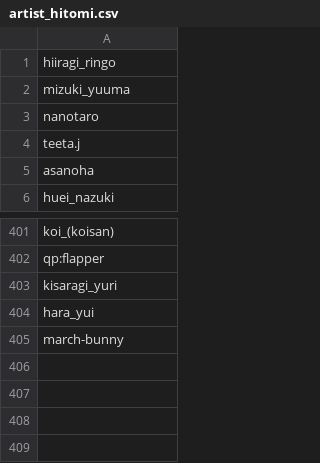
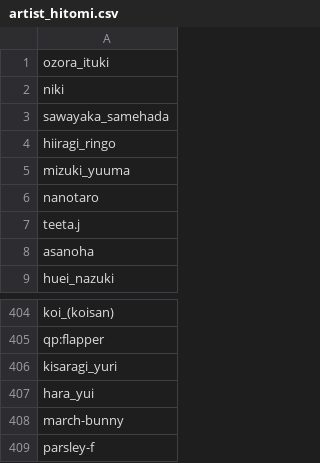
Before and after one commit to Zhirong641/PythonScripts, a CSV file: csv/artist_hitomi.csv, drawn as a sheet; only a part is shown, gaps mark what is left out; the diff names each change by its address in the sheet, - before the commit and + after, or states it on an @@ line.

Commit message:
Update artist data and training scripts
- Update alias.csv and artist_hitomi.csv with new entries
- Enhance scores2strings_with_artist.py functionality
- Improve set_char_artist_by_range.py for better artist assignment
- Update train_text_to_image_sdxl.py with latest configurations

```diff
--- a/csv/artist_hitomi.csv
+++ b/csv/artist_hitomi.csv
+row 1: ozora_ituki
+row 2: niki
+row 3: sawayaka_samehada
+row 409: parsley-f
```
Also changed, not shown: csv/alias.csv, 3 other files.
